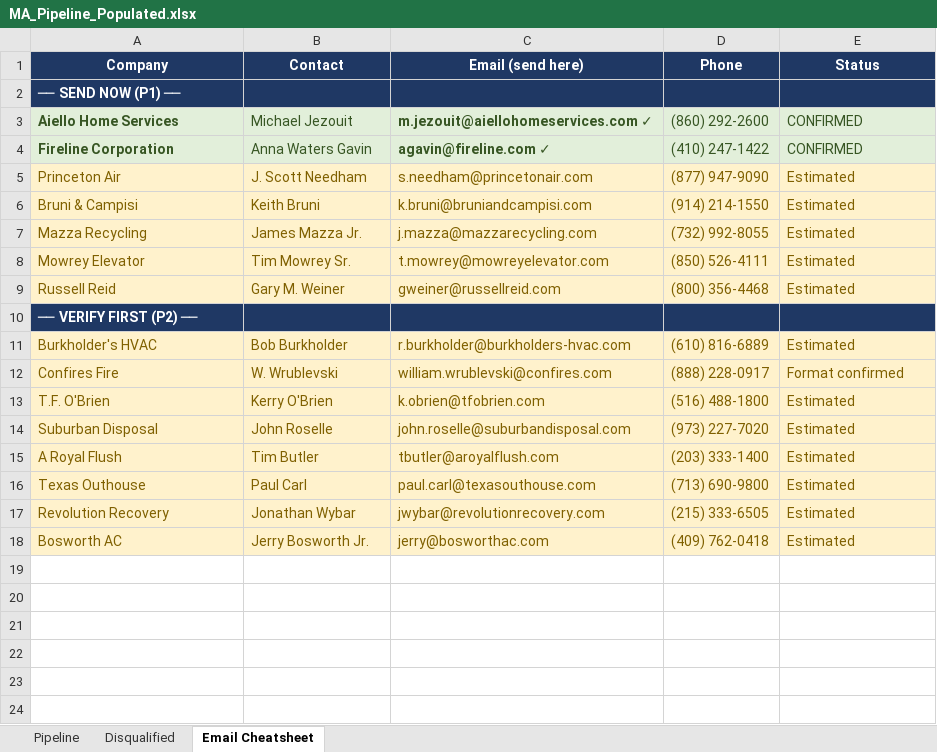
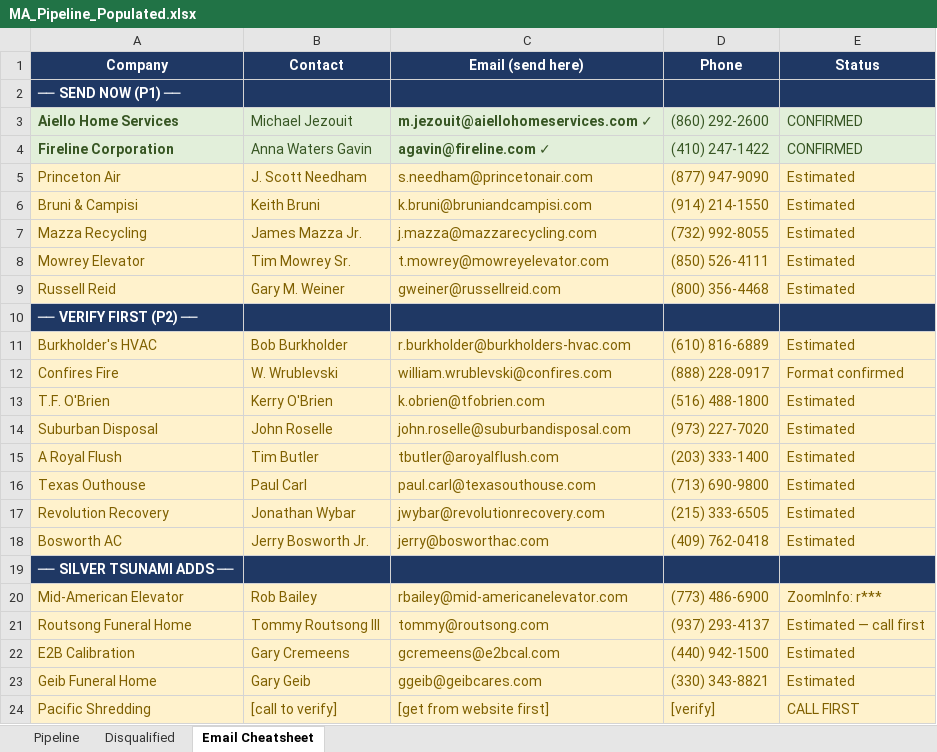
Before and after one commit to omerbarak2005/Regular, an Excel workbook: MA_Pipeline_Populated.xlsx, sheet Email Cheatsheet, drawn as a sheet; values as stored, in another font and other column widths than the file's, no borders; the diff names each change by its address in the sheet, - before the commit and + after, or states it on an @@ line.

```diff
--- a/MA_Pipeline_Populated.xlsx (sheet Email Cheatsheet)
+++ b/MA_Pipeline_Populated.xlsx (sheet Email Cheatsheet)
+row 19: ── SILVER TSUNAMI ADDS ──
+row 20: Mid-American Elevator | Rob Bailey | rbailey@mid-americanelevator.com | (773) 486-6900 | ZoomInfo: r***
+row 21: Routsong Funeral Home | Tommy Routsong III | tommy@routsong.com | (937) 293-4137 | Estimated — call first
+row 22: E2B Calibration | Gary Cremeens | gcremeens@e2bcal.com | (440) 942-1500 | Estimated
+row 23: Geib Funeral Home | Gary Geib | ggeib@geibcares.com | (330) 343-8821 | Estimated
+row 24: Pacific Shredding | [call to verify] | [get from website first] | [verify] | CALL FIRST
```
Also changed, not shown: sheet Pipeline, 1 other file.
